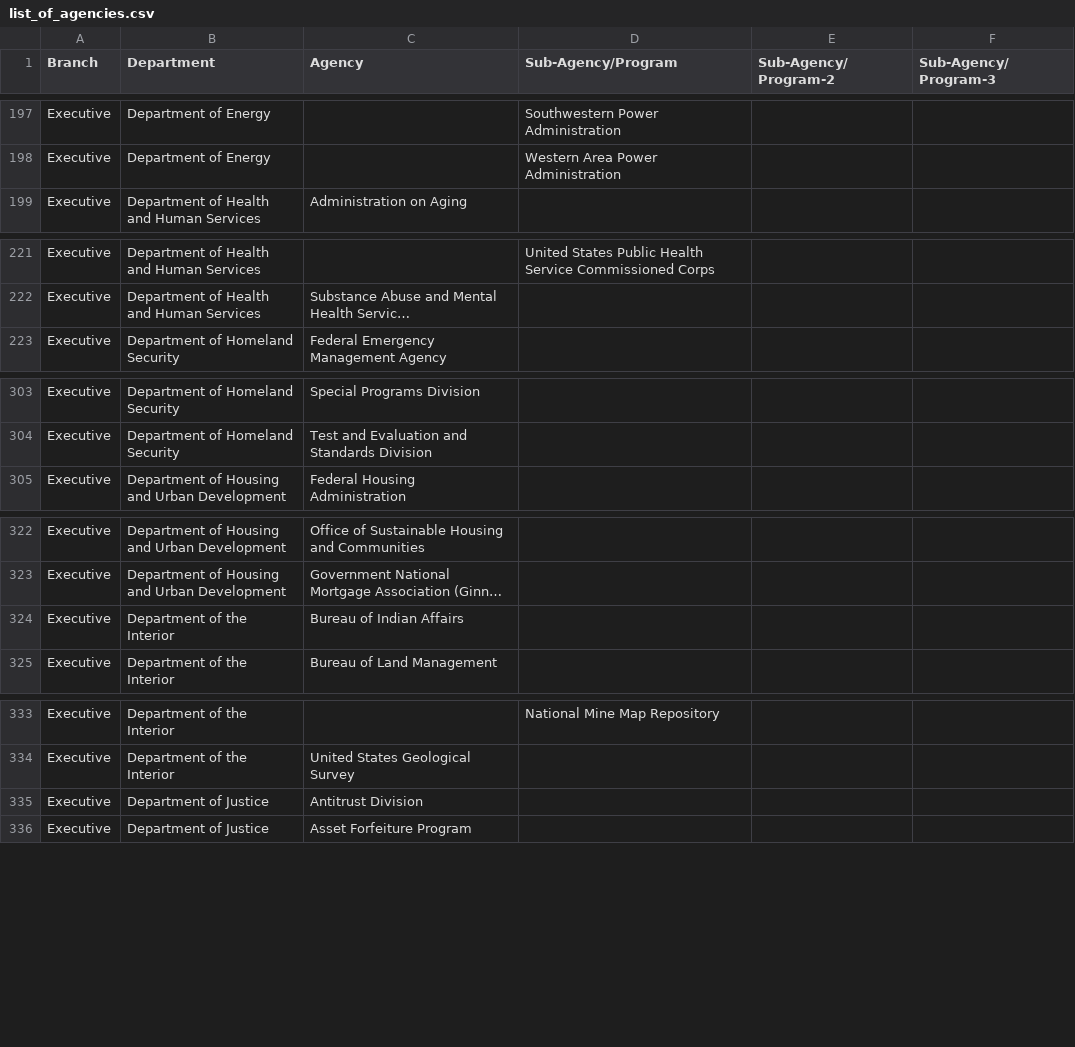
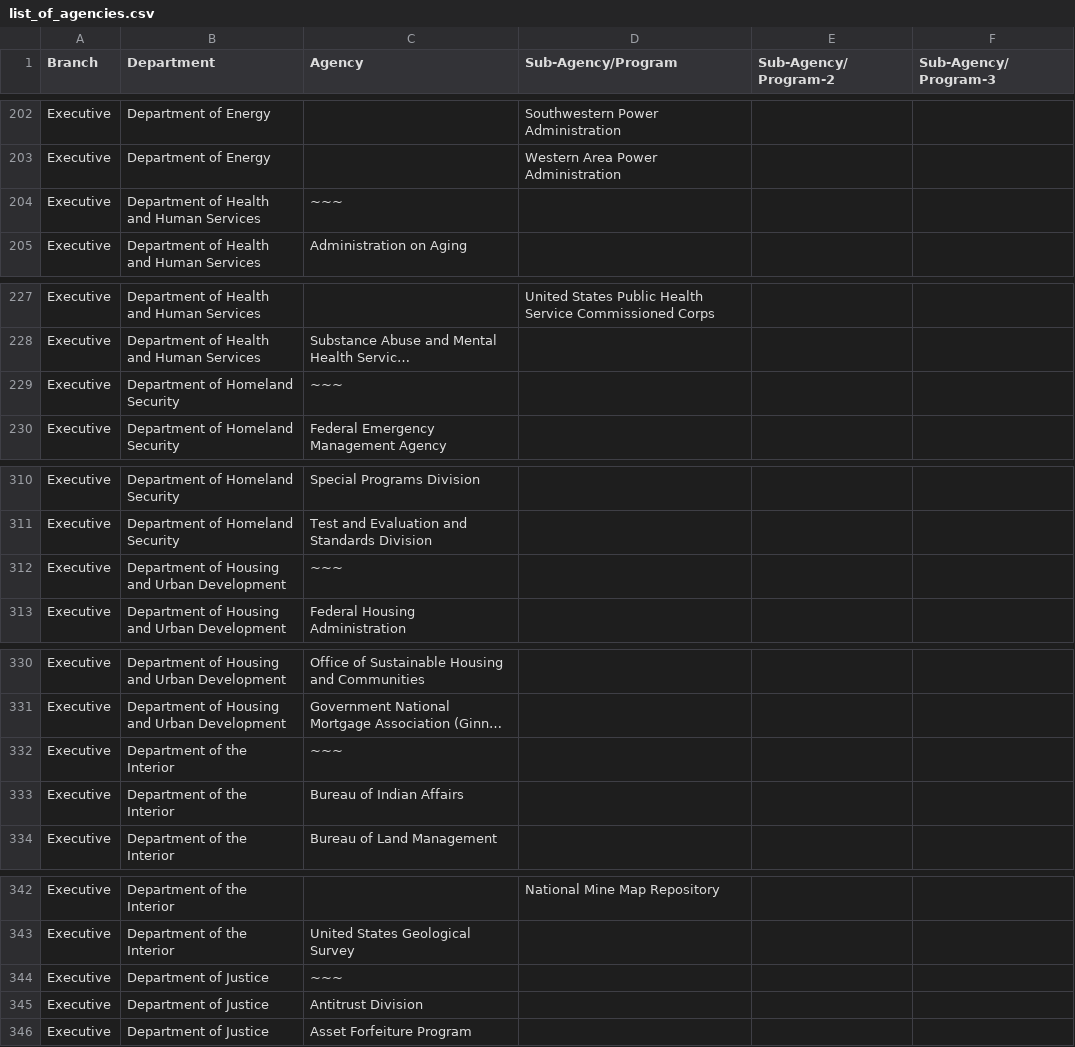
Before and after one commit to unitedstates/orgchart, a CSV file: wikipedia/list_of_agencies.csv, drawn as a sheet; only a part is shown, gaps mark what is left out; long unchanged cells end in …; the diff covers the shown part only; the diff names each change by its address in the sheet, - before the commit and + after, or states it on an @@ line.

Commit message:
adding rows for the departments themselves

```diff
--- a/wikipedia/list_of_agencies.csv
+++ b/wikipedia/list_of_agencies.csv
+row 204: Executive | Department of Health and Human Services | ~~~
+row 229: Executive | Department of Homeland Security | ~~~
+row 312: Executive | Department of Housing and Urban Development | ~~~
+row 332: Executive | Department of the Interior | ~~~
+row 344: Executive | Department of Justice | ~~~
```
Also changed, not shown: 10 added rows elsewhere in this file.
